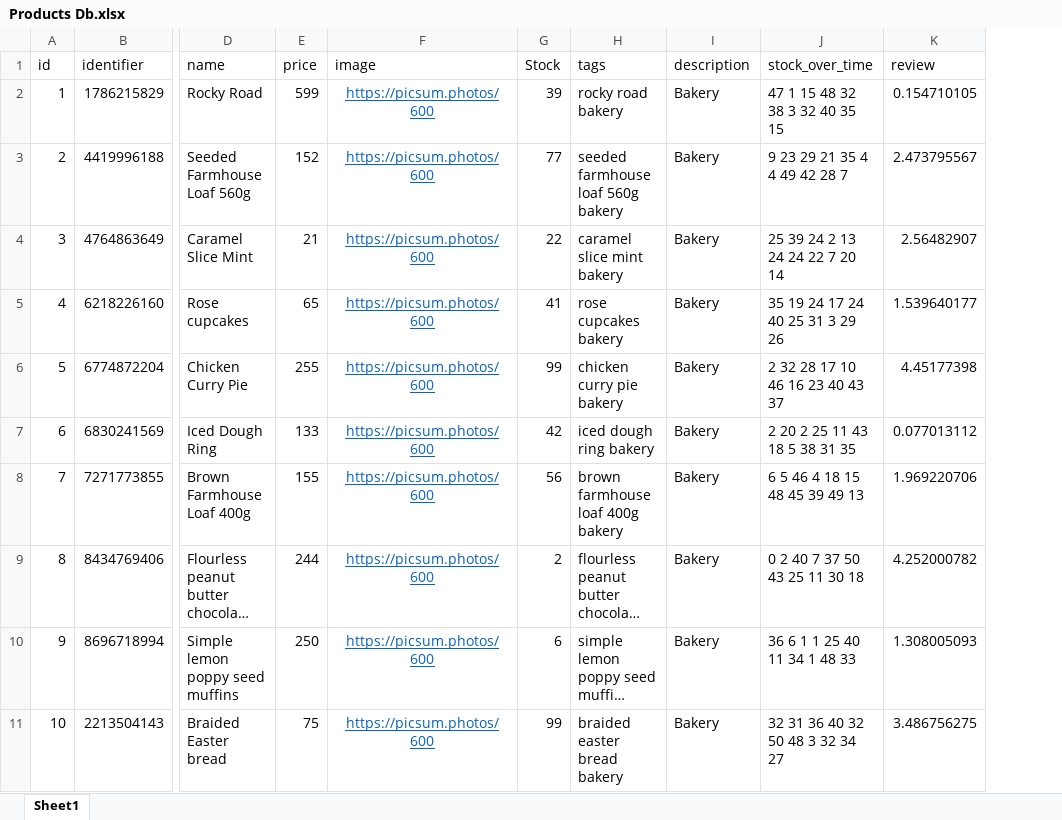
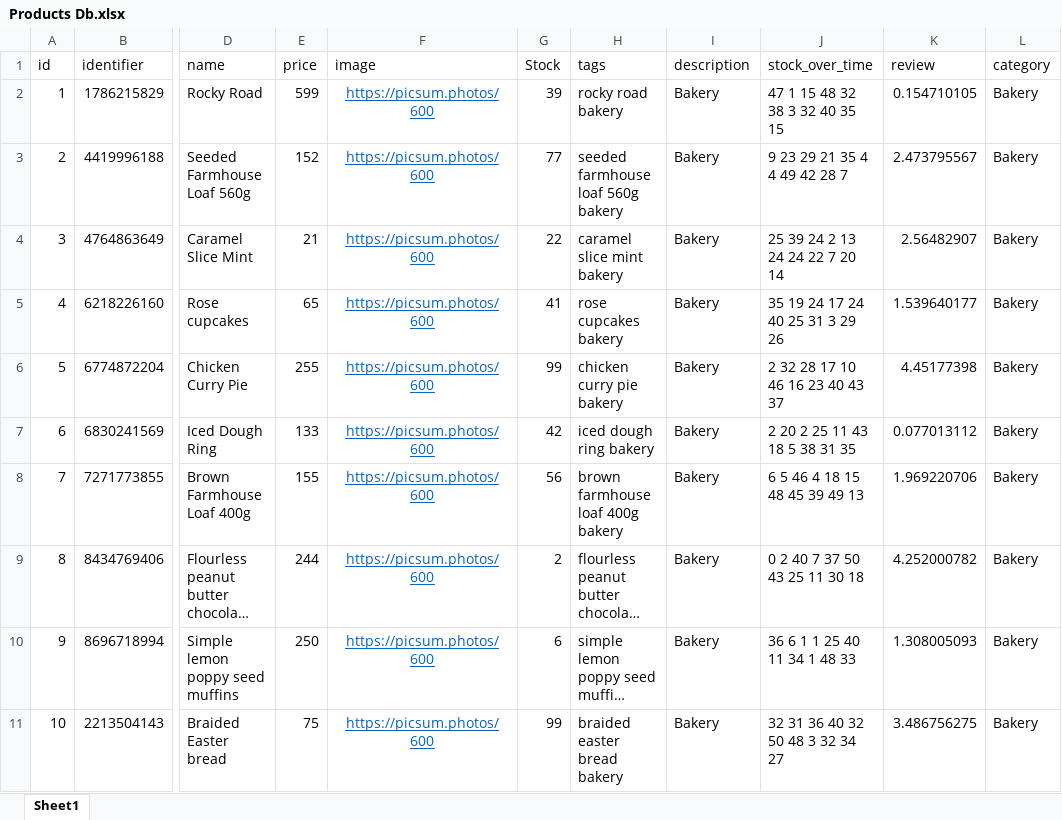
Before and after one commit to DhruvK-Sethi/APEX-Hackathon, an Excel workbook: daveydark/src/Products Db.xlsx, sheet Sheet1, drawn as a sheet; only a part is shown, gaps mark what is left out; long unchanged cells end in …; values as stored, in another font and other column widths than the file's, no borders; conditional formats not drawn; the diff names each change by its address in the sheet, - before the commit and + after, or states it on an @@ line.

```diff
--- a/daveydark/src/Products Db.xlsx (sheet Sheet1)
+++ b/daveydark/src/Products Db.xlsx (sheet Sheet1)
+column L (category), rows 2-11: all Bakery
```
Also changed, not shown: 2 other files.
